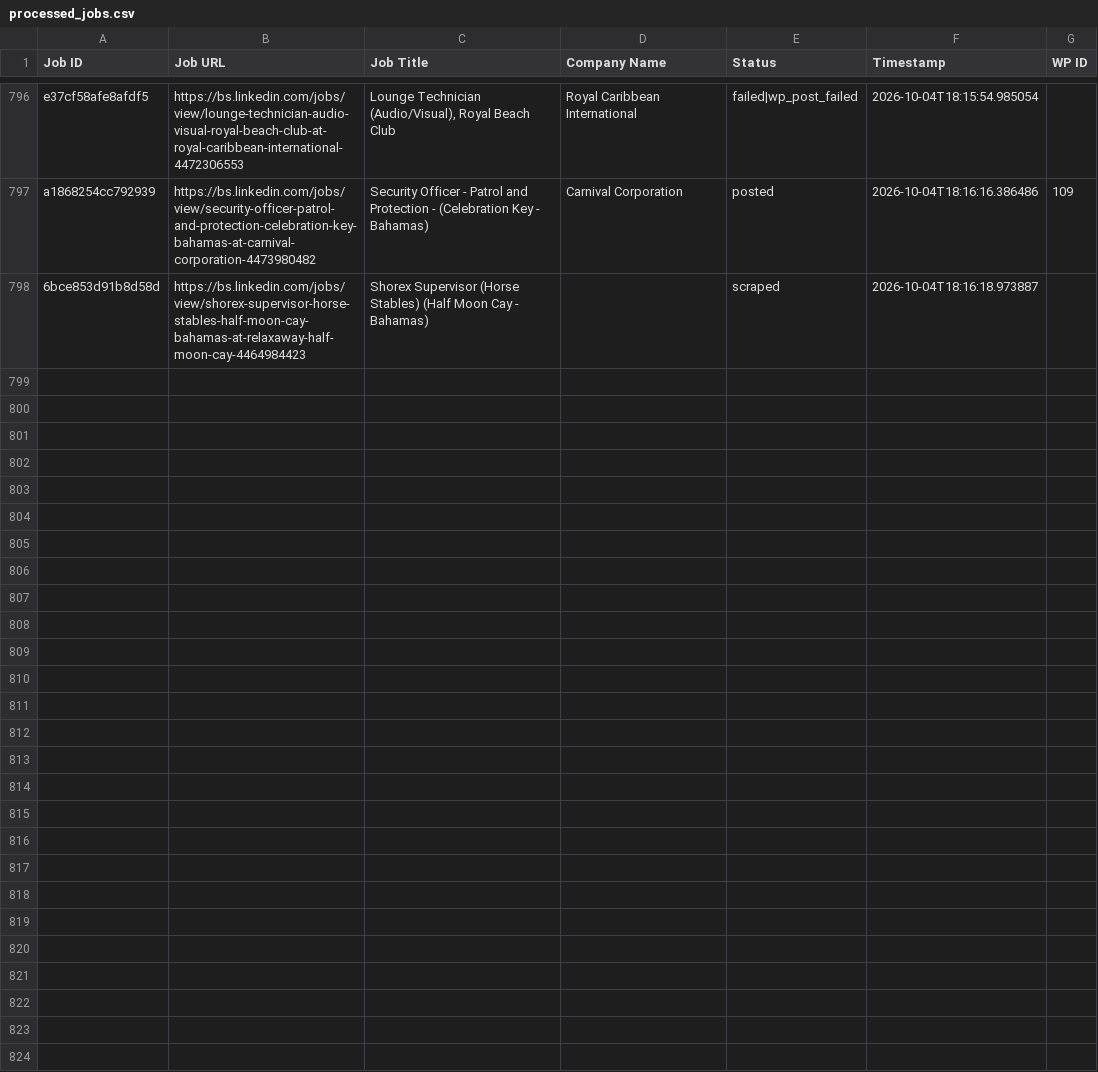
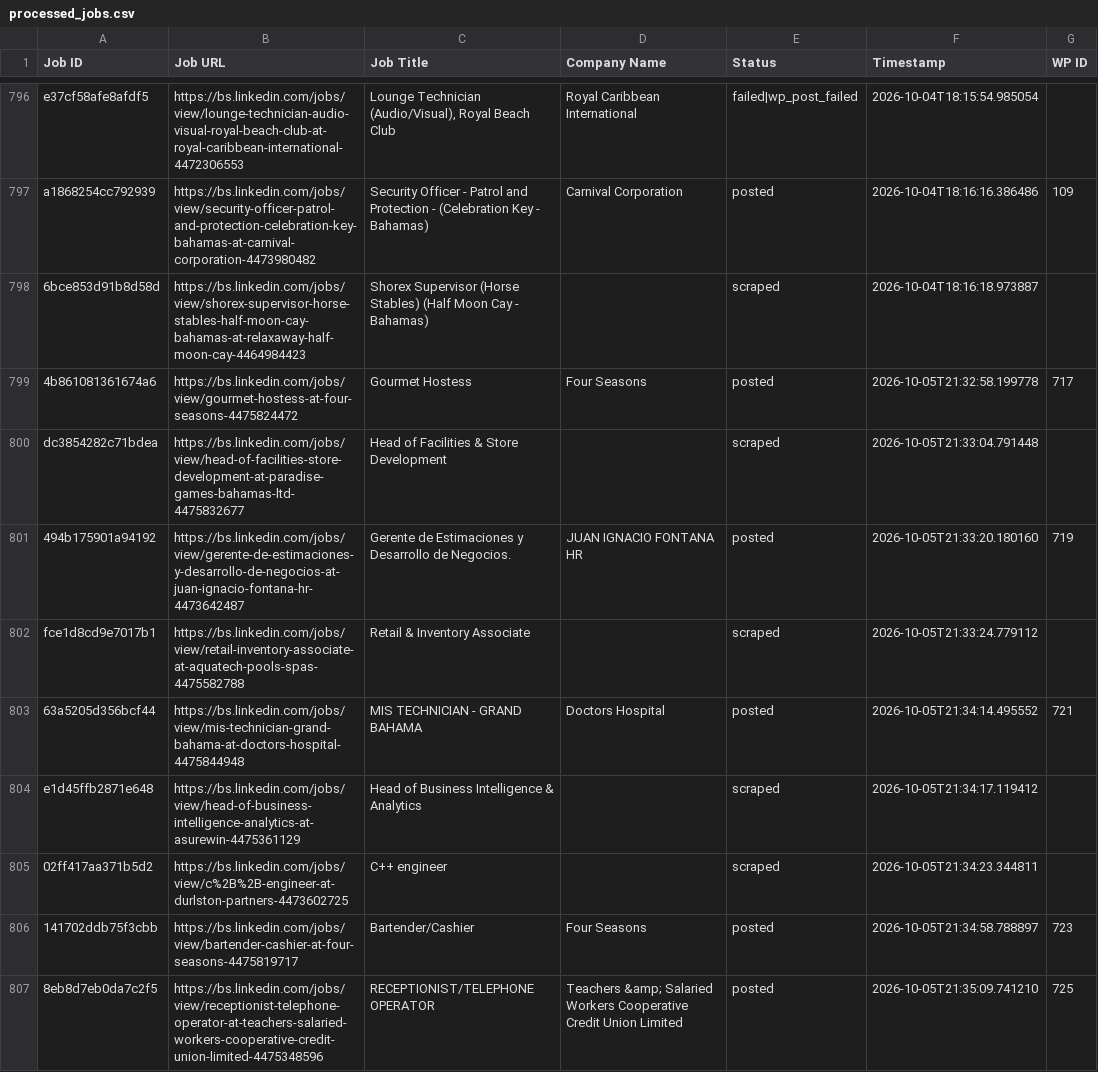
Before and after one commit to mimusdesign/bs, a CSV file: processed_jobs.csv, drawn as a sheet; only a part is shown, gaps mark what is left out.

```diff
--- a/processed_jobs.csv
+++ b/processed_jobs.csv
@@ -798 +798,10 @@ a1868254cc792939,https://bs.linkedin.com/jobs/view/security-officer-patrol-and-p
 6bce853d91b8d58d,https://bs.linkedin.com/jobs/view/shorex-supervisor-horse-stables-half-moon-cay-bahamas-at-relaxaway-half-moon-cay-4464984423,Shorex Supervisor (Horse Stables) (Half Moon Cay - Bahamas),,scraped,2026-10-04T18:16:18.973887,
+4b861081361674a6,https://bs.linkedin.com/jobs/view/gourmet-hostess-at-four-seasons-4475824472,Gourmet Hostess,Four Seasons,posted,2026-10-05T21:32:58.199778,717
+dc3854282c71bdea,https://bs.linkedin.com/jobs/view/head-of-facilities-store-development-at-paradise-games-bahamas-ltd-4475832677,Head of Facilities & Store Development,,scraped,2026-10-05T21:33:04.791448,
+494b175901a94192,https://bs.linkedin.com/jobs/view/gerente-de-estimaciones-y-desarrollo-de-negocios-at-juan-ignacio-fontana-hr-4473642487,Gerente de Estimaciones y Desarrollo de Negocios.,JUAN IGNACIO FONTANA HR,posted,2026-10-05T21:33:20.180160,719
+fce1d8cd9e7017b1,https://bs.linkedin.com/jobs/view/retail-inventory-associate-at-aquatech-pools-spas-4475582788,Retail & Inventory Associate,,scraped,2026-10-05T21:33:24.779112,
+63a5205d356bcf44,https://bs.linkedin.com/jobs/view/mis-technician-grand-bahama-at-doctors-hospital-4475844948,MIS TECHNICIAN - GRAND BAHAMA,Doctors Hospital,posted,2026-10-05T21:34:14.495552,721
+e1d45ffb2871e648,https://bs.linkedin.com/jobs/view/head-of-business-intelligence-analytics-at-asurewin-4475361129,Head of Business Intelligence & Analytics,,scraped,2026-10-05T21:34:17.119412,
+02ff417aa371b5d2,https://bs.linkedin.com/jobs/view/c%2B%2B-engineer-at-durlston-partners-4473602725,C++ engineer,,scraped,2026-10-05T21:34:23.344811,
+141702ddb75f3cbb,https://bs.linkedin.com/jobs/view/bartender-cashier-at-four-seasons-4475819717,Bartender/Cashier,Four Seasons,posted,2026-10-05T21:34:58.788897,723
+8eb8d7eb0da7c2f5,https://bs.linkedin.com/jobs/view/receptionist-telephone-operator-at-teachers-salaried-workers-cooperative-credit-union-limited-4475348596,RECEPTIONIST/TELEPHONE OPERATOR,Teachers &amp; Salaried Workers Cooperative Credit Union Limited,posted,2026-10-05T21:35:09.741210,725
```
